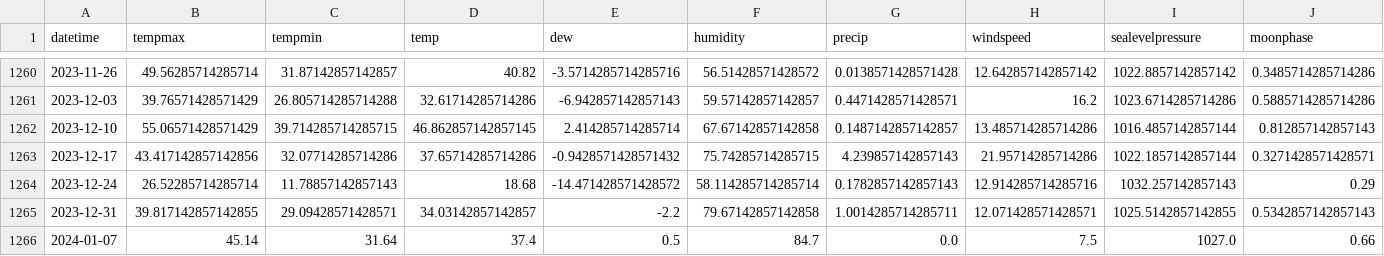
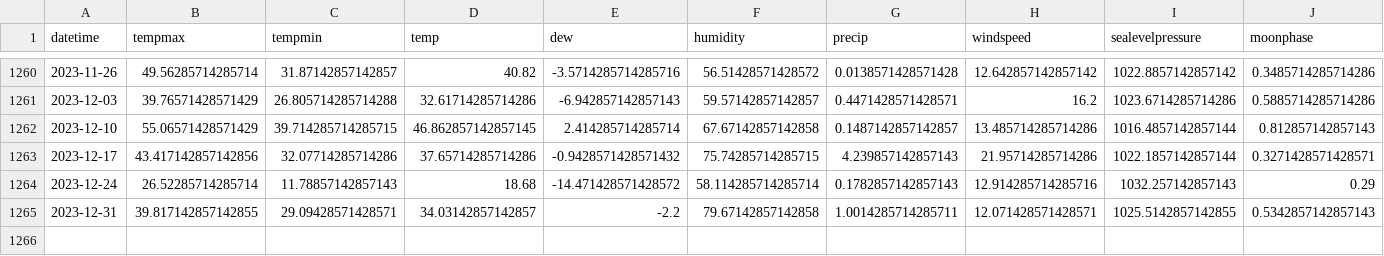
Before and after one commit to limulu-k/2024-2-CSP, a CSV file: ClimateDataTeam/climate_data/merged_weekly_avg_temp.csv, drawn as a sheet; only a part is shown, gaps mark what is left out; the diff names each change by its address in the sheet, - before the commit and + after, or states it on an @@ line.

Commit message:
[Climate Team] temp data linear regression

```diff
--- a/ClimateDataTeam/climate_data/merged_weekly_avg_temp.csv
+++ b/ClimateDataTeam/climate_data/merged_weekly_avg_temp.csv
-row 1266: 2024-01-07 | 45.14 | 31.64 | 37.4 | 0.5 | 84.7 | 0.0 | 7.5 | 1027.0 | 0.66
```
Also changed, not shown: 15 other files.
